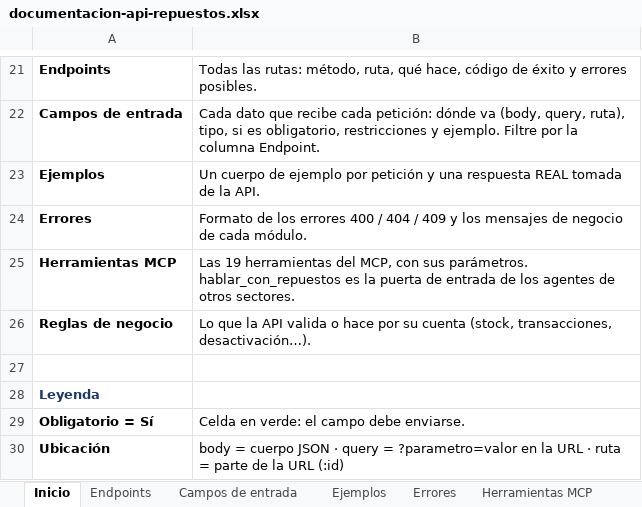
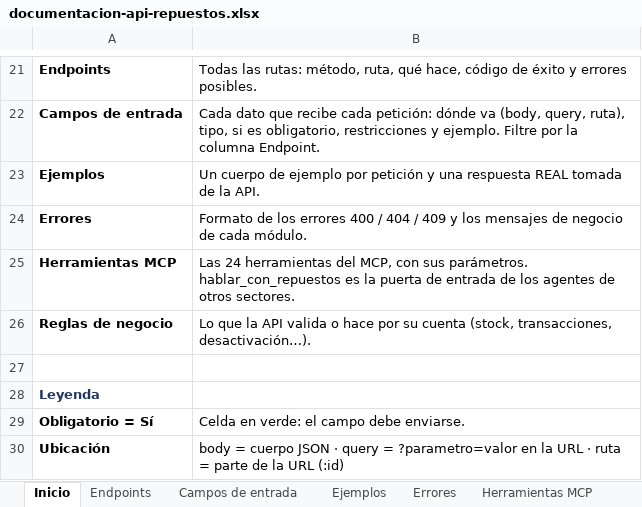
Before and after one commit to d-09927/api-repuestos_service, an Excel workbook: docs/documentacion-api-repuestos.xlsx, sheet Inicio, drawn as a sheet; only a part is shown, gaps mark what is left out; values as stored, in another font and other column widths than the file's, no borders; the diff names each change by its address in the sheet, - before the commit and + after, or states it on an @@ line.

```diff
--- a/docs/documentacion-api-repuestos.xlsx (sheet Inicio)
+++ b/docs/documentacion-api-repuestos.xlsx (sheet Inicio)
-B25: Las 19 herramientas del…
+B25: Las 24 herramientas del…
```
Also changed, not shown: sheet Herramientas MCP, sheet Campos de entrada, sheet Endpoints, sheet Ejemplos, sheet Reglas de negocio, docs/contrato-repuestos.xlsx, 53 other files.
